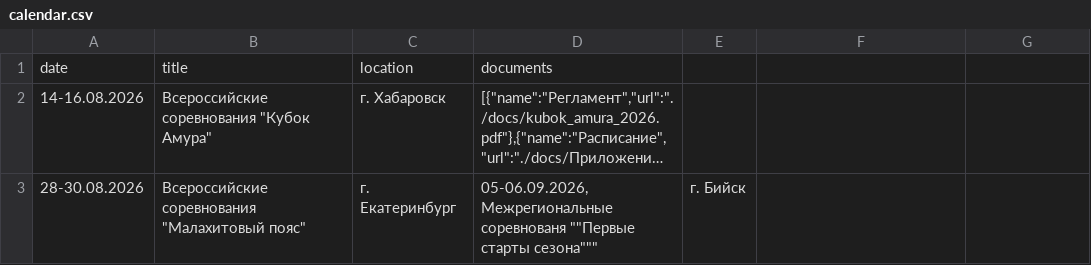
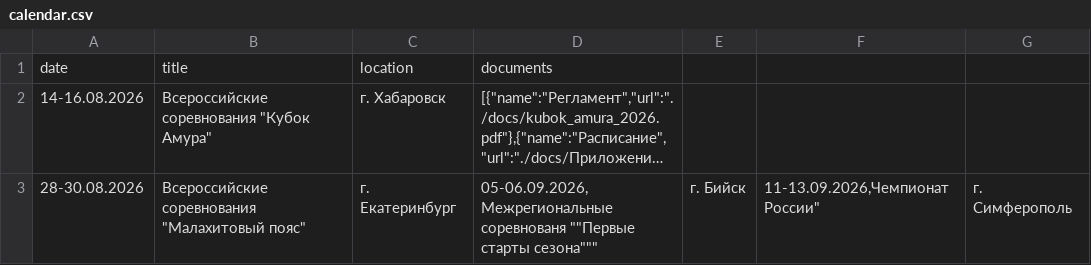
Before and after one commit to matveich877/FKN_NVKZ, a CSV file: data/calendar.csv, drawn as a sheet; long unchanged cells end in …; the diff names each change by its address in the sheet, - before the commit and + after, or states it on an @@ line.

Commit message:
Update calendar.csv

```diff
--- a/data/calendar.csv
+++ b/data/calendar.csv
-F3: (empty)
+F3: 11-13.09.2026,Чемпионат России"
-G3: (empty)
+G3: г. Симферополь
```
